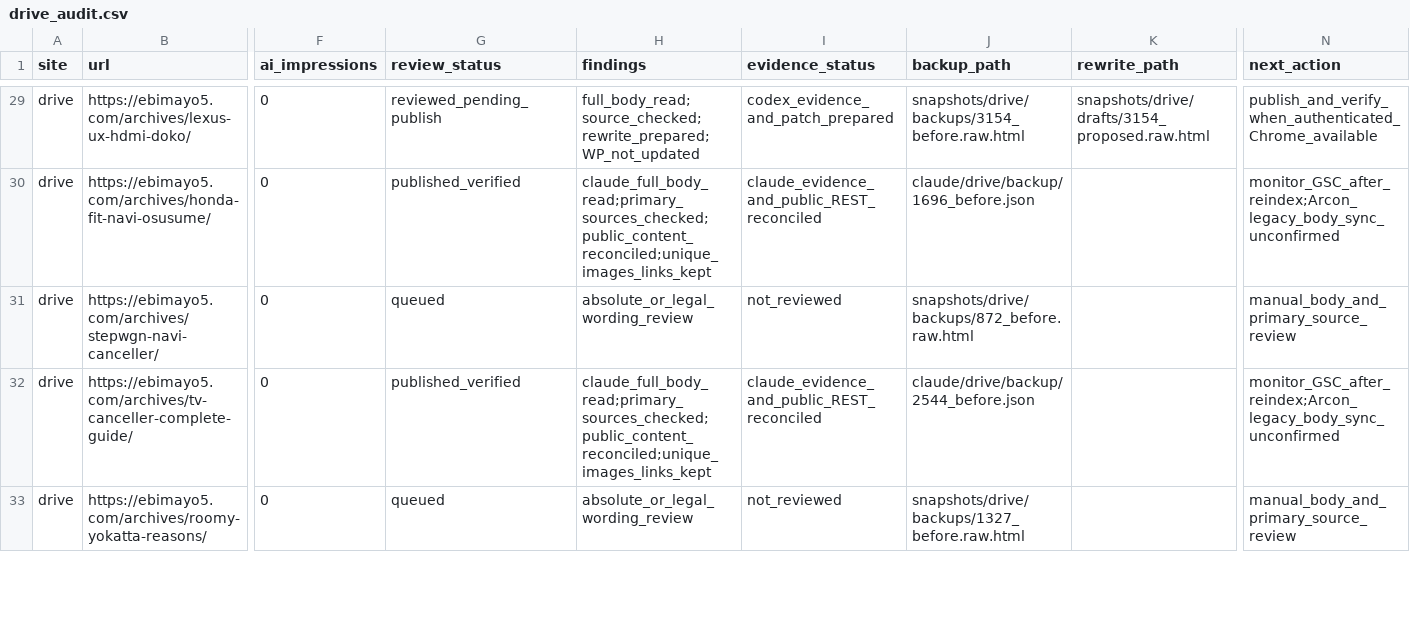
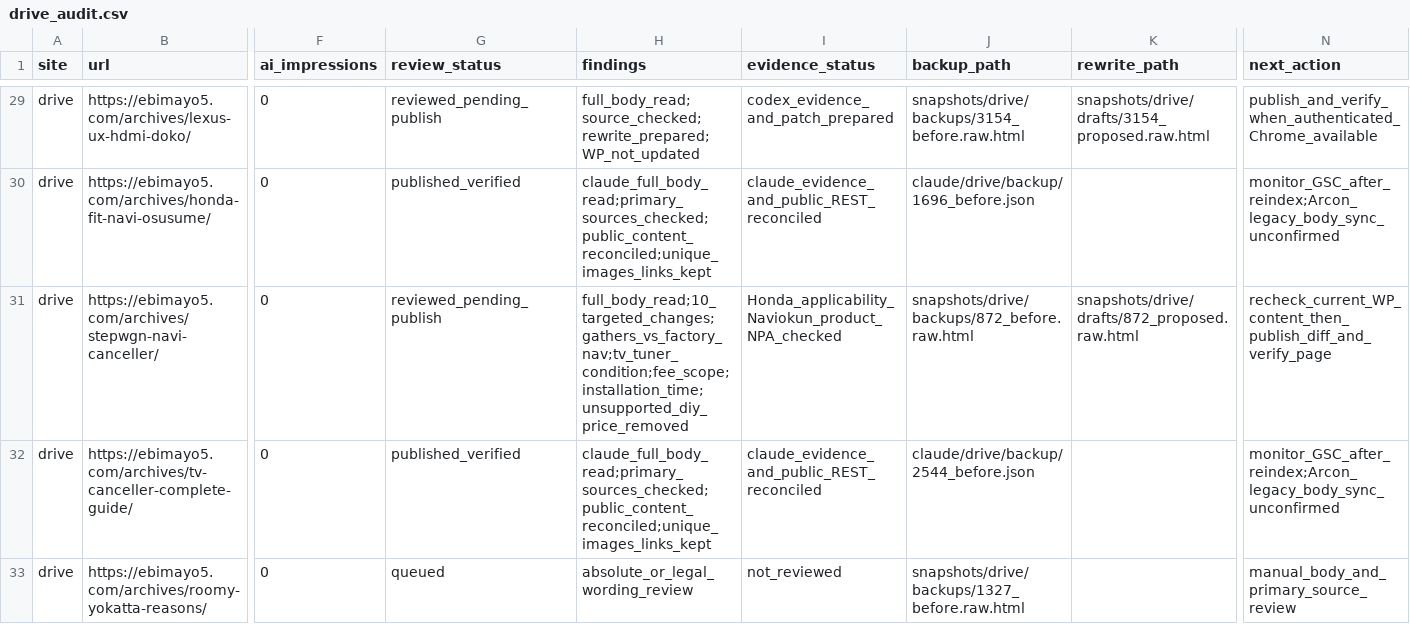
Before and after one commit to ebimayo5/unified-article-app, a CSV file: analysis/llm-rollout-2026-10-12/codex/drive_audit.csv, drawn as a sheet; only a part is shown, gaps mark what is left out; the diff names each change by its address in the sheet, - before the commit and + after, or states it on an @@ line.

Commit message:
Prepare evidence-backed STEP WGN article correction and 5am audit

```diff
--- a/analysis/llm-rollout-2026-10-12/codex/drive_audit.csv
+++ b/analysis/llm-rollout-2026-10-12/codex/drive_audit.csv
-G31 (review_status): queued
+G31 (review_status): reviewed_pending_publish
-H31 (findings): absolute_or_legal_wording_review
+H31 (findings): full_body_read;10_targeted_changes;gathers_vs_factory_nav;tv_tuner_condition;fee_scope;installation_time;unsupported_diy_price_removed
-I31 (evidence_status): not_reviewed
+I31 (evidence_status): Honda_applicability_Naviokun_product_NPA_checked
-K31 (rewrite_path): (empty)
+K31 (rewrite_path): snapshots/drive/drafts/872_proposed.raw.html
-N31 (next_action): manual_body_and_primary_source_review
+N31 (next_action): recheck_current_WP_content_then_publish_diff_and_verify_page
```
Also changed, not shown: 6 other files.
